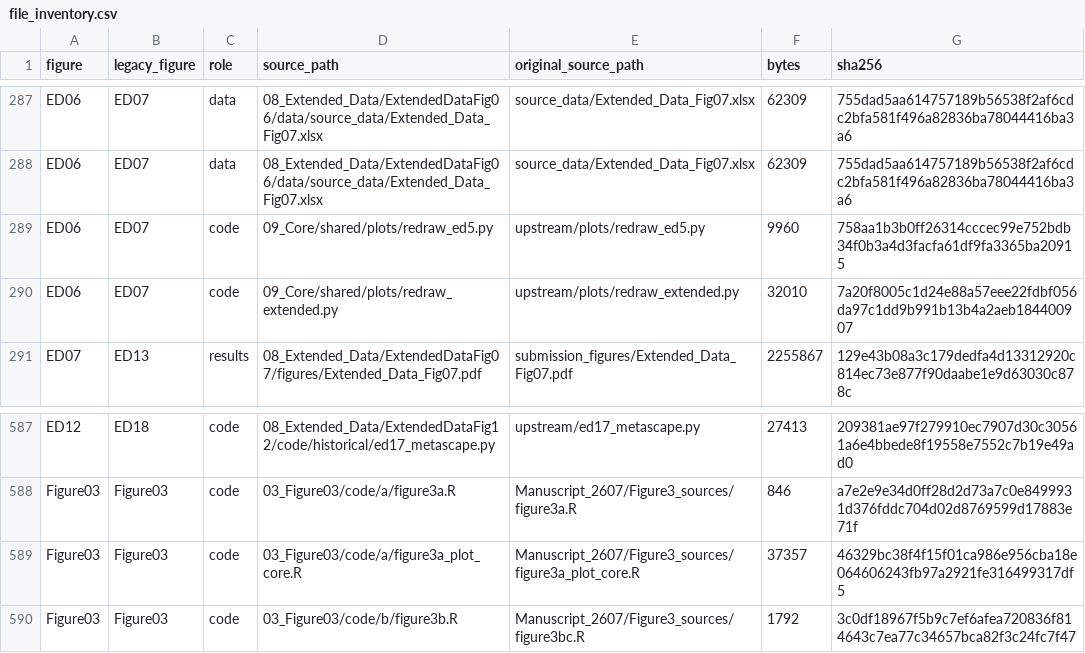
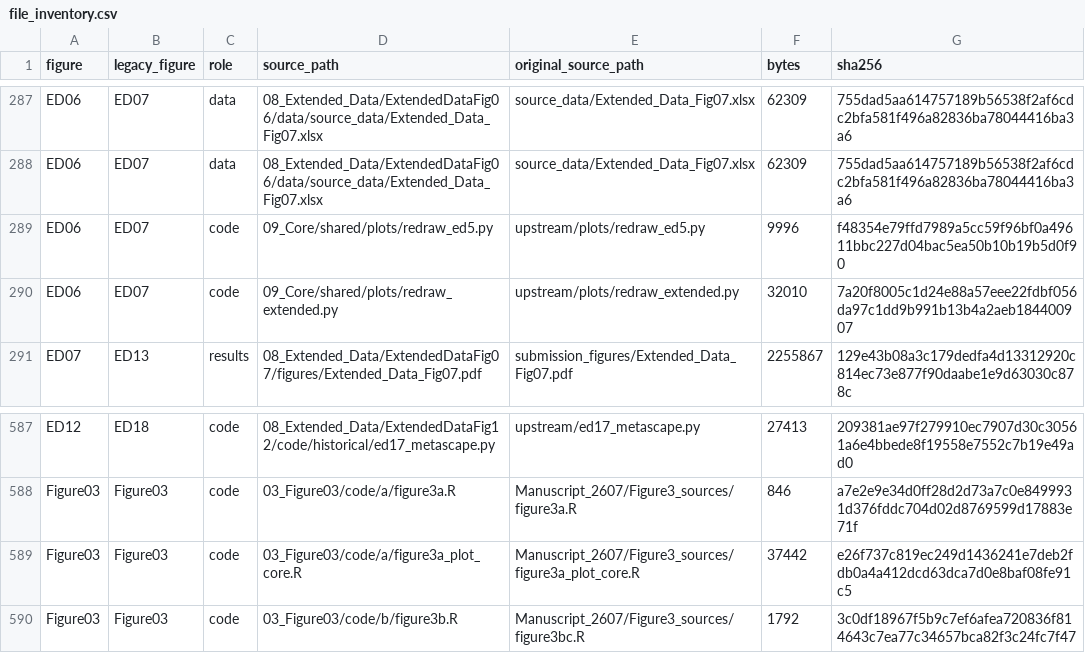
Before and after one commit to liyarubio/RNA-velocity-benchmark, a CSV file: 12_Provenance/file_inventory.csv, drawn as a sheet; only a part is shown, gaps mark what is left out; the diff covers the shown part only.

```diff
--- a/12_Provenance/file_inventory.csv
+++ b/12_Provenance/file_inventory.csv
@@ -288,3 +288,3 @@ ED06,ED07,data,08_Extended_Data/ExtendedDataFig06/data/source_data/Extended_Data
 ED06,ED07,data,08_Extended_Data/ExtendedDataFig06/data/source_data/Extended_Data_Fig07.xlsx,source_data/Extended_Data_Fig07.xlsx,62309,755dad5aa614757189b56538f2af6cdc2bfa581f496a82836ba78044416ba3a6
-ED06,ED07,code,09_Core/shared/plots/redraw_ed5.py,upstream/plots/redraw_ed5.py,9960,758aa1b3b0ff26314cccec99e752bdb34f0b3a4d3facfa61df9fa3365ba20915
+ED06,ED07,code,09_Core/shared/plots/redraw_ed5.py,upstream/plots/redraw_ed5.py,9996,f48354e79ffd7989a5cc59f96bf0a49611bbc227d04bac5ea50b10b19b5d0f90
 ED06,ED07,code,09_Core/shared/plots/redraw_extended.py,upstream/plots/redraw_extended.py,32010,7a20f8005c1d24e88a57eee22fdbf056da97c1dd9b991b13b4a2aeb184400907
@@ -588,3 +588,3 @@ ED12,ED18,code,08_Extended_Data/ExtendedDataFig12/code/historical/ed17_metascape
 Figure03,Figure03,code,03_Figure03/code/a/figure3a.R,Manuscript_2607/Figure3_sources/figure3a.R,846,a7e2e9e34d0ff28d2d73a7c0e8499931d376fddc704d02d8769599d17883e71f
-Figure03,Figure03,code,03_Figure03/code/a/figure3a_plot_core.R,Manuscript_2607/Figure3_sources/figure3a_plot_core.R,37357,46329bc38f4f15f01ca986e956cba18e064606243fb97a2921fe316499317df5
+Figure03,Figure03,code,03_Figure03/code/a/figure3a_plot_core.R,Manuscript_2607/Figure3_sources/figure3a_plot_core.R,37442,e26f737c819ec249d1436241e7deb2fdb0a4a412dcd63dca7d0e8baf08fe91c5
 Figure03,Figure03,code,03_Figure03/code/b/figure3b.R,Manuscript_2607/Figure3_sources/figure3bc.R,1792,3c0df18967f5b9c7ef6afea720836f814643c7ea77c34657bca82f3c24fc7f47
```
Also changed, not shown: 3 added rows and 16 edited cells elsewhere in this file, 32 other files.
